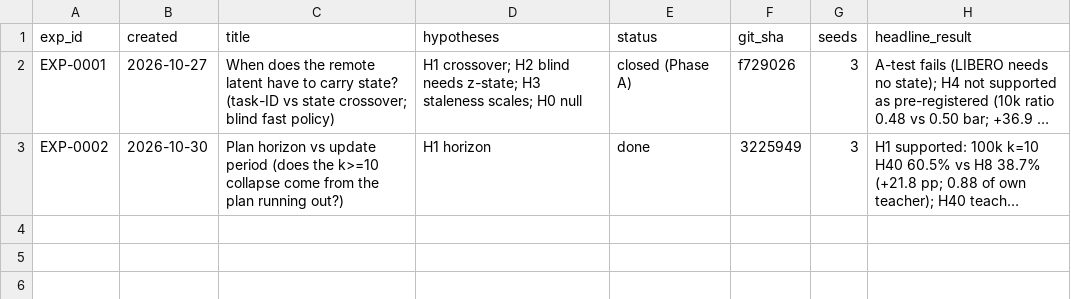
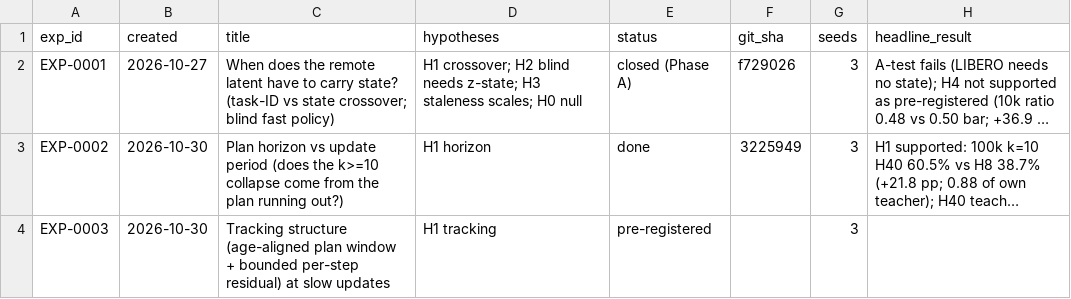
Before and after one commit to sacovo/edge-cloud-inference-vla, a CSV file: experiments/registry.csv, drawn as a sheet; long unchanged cells end in …; the diff names each change by its address in the sheet, - before the commit and + after, or states it on an @@ line.

```diff
--- a/experiments/registry.csv
+++ b/experiments/registry.csv
+row 4: EXP-0003 | 2026-10-30 | Tracking structure (age-aligned plan window + bounded per-step residual) at slow updates | H1 tracking | pre-registered |  | 3
```
Also changed, not shown: 13 other files.
